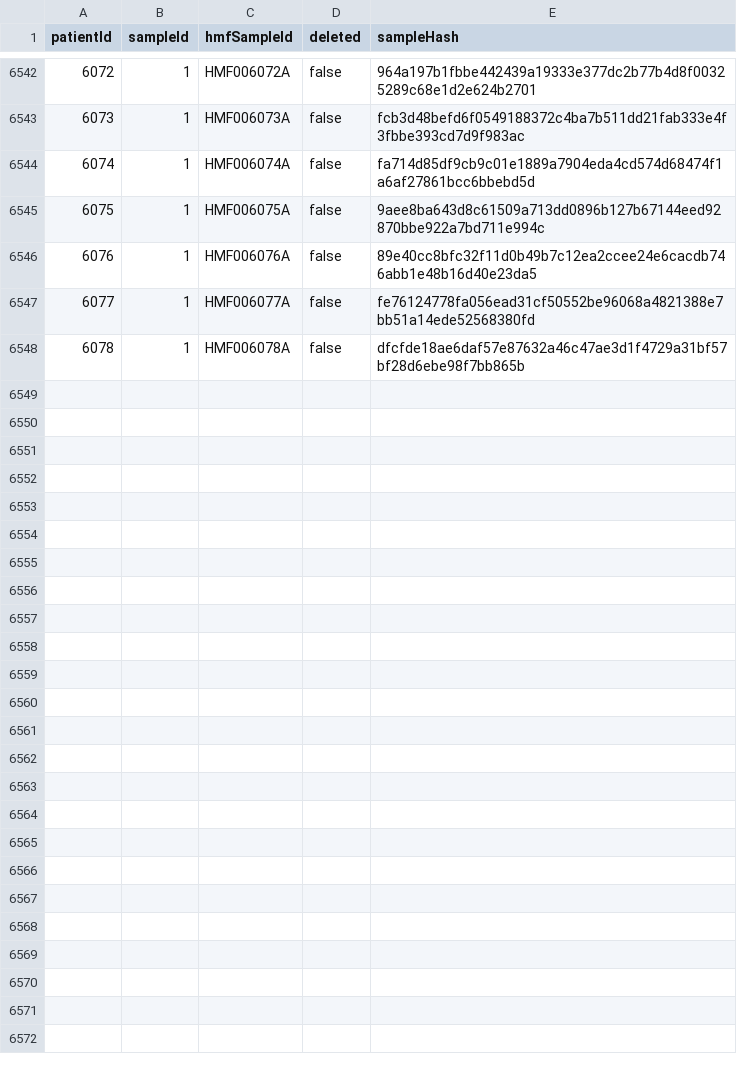
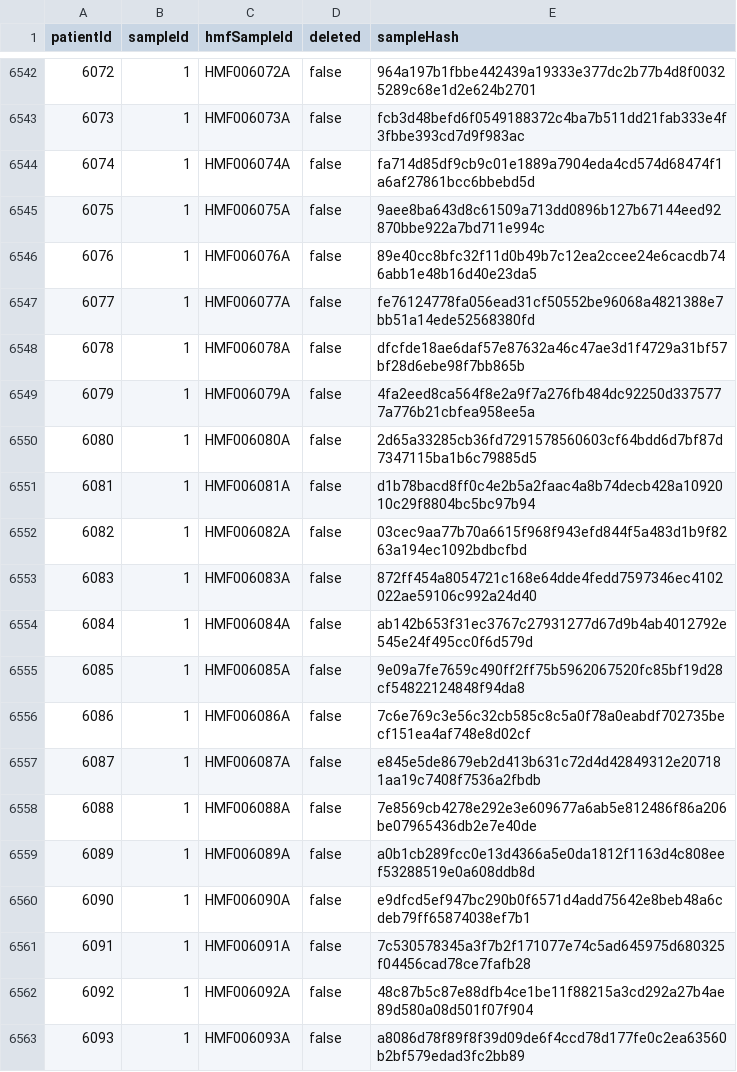
Before and after one commit to hartwigmedical/hmftools, a CSV file: hmf-id-generator/src/main/resources/sample_hashes.csv, drawn as a sheet; only a part is shown, gaps mark what is left out; the diff names each change by its address in the sheet, - before the commit and + after, or states it on an @@ line.

Commit message:
updated sample hashes from idgenerator (09/05/2022)

```diff
--- a/hmf-id-generator/src/main/resources/sample_hashes.csv
+++ b/hmf-id-generator/src/main/resources/sample_hashes.csv
+row 6549: 6079 | 1 | HMF006079A | false | 4fa2eed8ca564f8e2a9f7a276fb484dc92250d3375777a776b21cbfea958ee5a
+row 6550: 6080 | 1 | HMF006080A | false | 2d65a33285cb36fd7291578560603cf64bdd6d7bf87d7347115ba1b6c79885d5
+row 6551: 6081 | 1 | HMF006081A | false | d1b78bacd8ff0c4e2b5a2faac4a8b74decb428a1092010c29f8804bc5bc97b94
+row 6552: 6082 | 1 | HMF006082A | false | 03cec9aa77b70a6615f968f943efd844f5a483d1b9f8263a194ec1092bdbcfbd
+row 6553: 6083 | 1 | HMF006083A | false | 872ff454a8054721c168e64dde4fedd7597346ec4102022ae59106c992a24d40
+row 6554: 6084 | 1 | HMF006084A | false | ab142b653f31ec3767c27931277d67d9b4ab4012792e545e24f495cc0f6d579d
+row 6555: 6085 | 1 | HMF006085A | false | 9e09a7fe7659c490ff2ff75b5962067520fc85bf19d28cf54822124848f94da8
+row 6556: 6086 | 1 | HMF006086A | false | 7c6e769c3e56c32cb585c8c5a0f78a0eabdf702735becf151ea4af748e8d02cf
+row 6557: 6087 | 1 | HMF006087A | false | e845e5de8679eb2d413b631c72d4d42849312e207181aa19c7408f7536a2fbdb
+row 6558: 6088 | 1 | HMF006088A | false | 7e8569cb4278e292e3e609677a6ab5e812486f86a206be07965436db2e7e40de
+row 6559: 6089 | 1 | HMF006089A | false | a0b1cb289fcc0e13d4366a5e0da1812f1163d4c808eef53288519e0a608ddb8d
+row 6560: 6090 | 1 | HMF006090A | false | e9dfcd5ef947bc290b0f6571d4add75642e8beb48a6cdeb79ff65874038ef7b1
+row 6561: 6091 | 1 | HMF006091A | false | 7c530578345a3f7b2f171077e74c5ad645975d680325f04456cad78ce7fafb28
+row 6562: 6092 | 1 | HMF006092A | false | 48c87b5c87e88dfb4ce1be11f88215a3cd292a27b4ae89d580a08d501f07f904
+row 6563: 6093 | 1 | HMF006093A | false | a8086d78f89f8f39d09de6f4ccd78d177fe0c2ea63560b2bf579edad3fc2bb89
```
